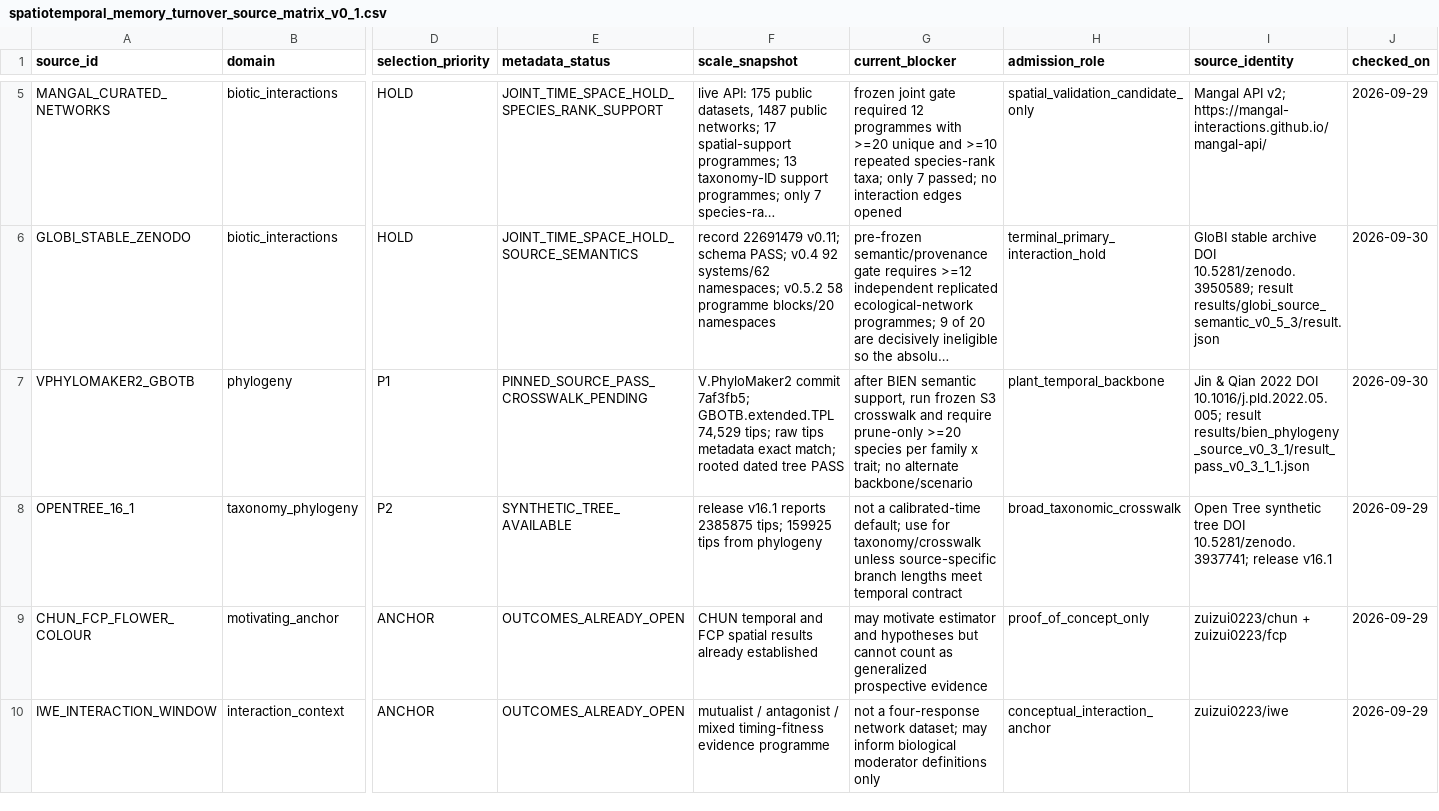
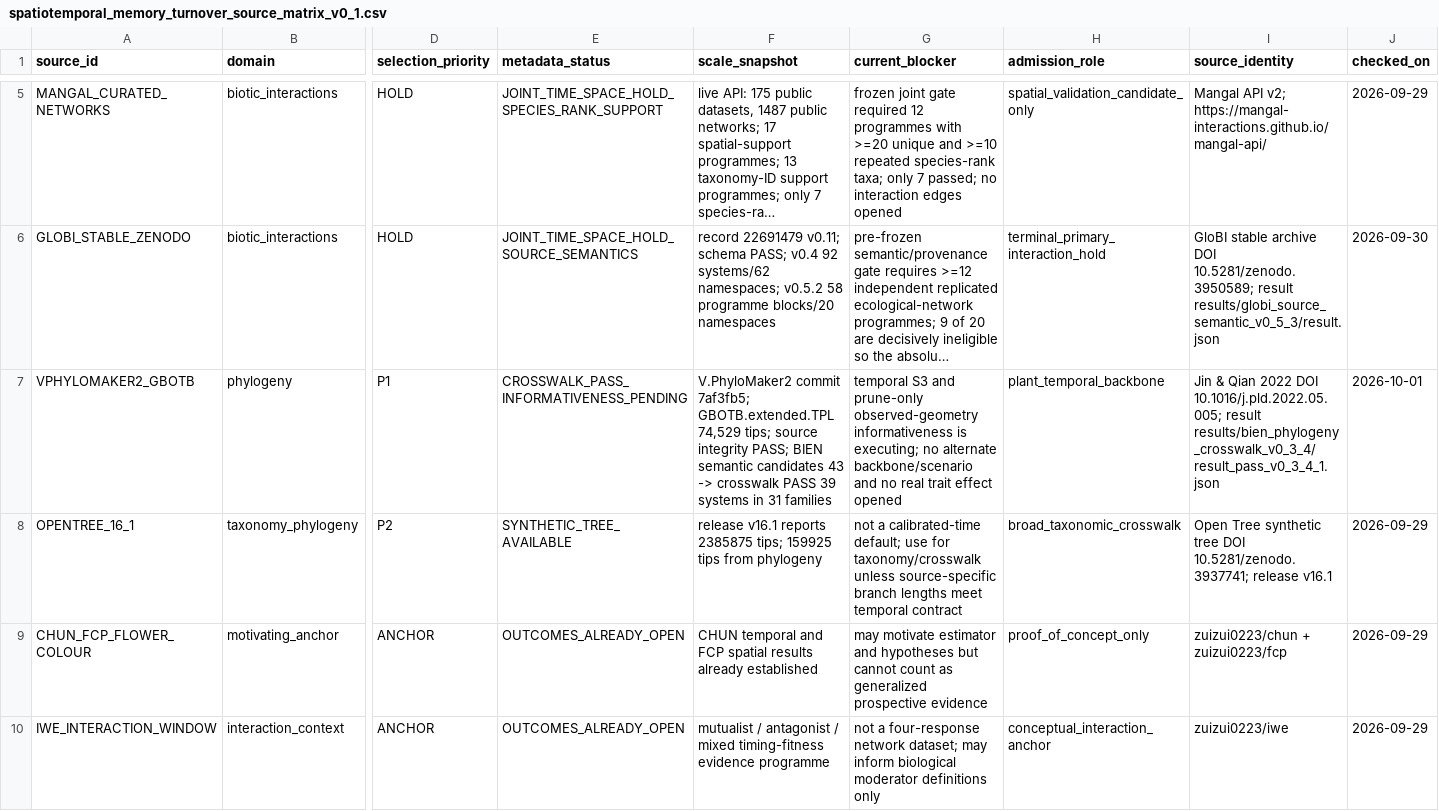
Before and after one commit to zuizui0223/turnover, a CSV file: data/spatiotemporal_memory_turnover_source_matrix_v0_1.csv, drawn as a sheet; only a part is shown, gaps mark what is left out; long unchanged cells end in …; the diff names each change by its address in the sheet, - before the commit and + after, or states it on an @@ line.

Commit message:
Mark V.PhyloMaker2 crosswalk PASS

```diff
--- a/data/spatiotemporal_memory_turnover_source_matrix_v0_1.csv
+++ b/data/spatiotemporal_memory_turnover_source_matrix_v0_1.csv
-E7 (metadata_status): PINNED_SOURCE_PASS_CROSSWALK_PENDING
+E7 (metadata_status): CROSSWALK_PASS_INFORMATIVENESS_PENDING
-F7 (scale_snapshot): …74,529 tips; raw tips metadata exact match; rooted dated tree PASS
+F7 (scale_snapshot): …74,529 tips; source integrity PASS; BIEN semantic candidates 43 -> crosswalk PASS 39 systems in 31 families
-G7 (current_blocker): after BIEN semantic support, run frozen S3 crosswalk and require prune-only >=20 species per family x trait; no alternate backbone/scenario
+G7 (current_blocker): temporal S3 and prune-only observed-geometry informativeness is executing; no alternate backbone/scenario and no real trait effect opened
-I7 (source_identity): …10.1016/j.pld.2022.05.005; result results/bien_phylogeny_source_v0_3_1/result_pass_v0_3_1_1.json
+I7 (source_identity): …10.1016/j.pld.2022.05.005; result results/bien_phylogeny_crosswalk_v0_3_4/result_pass_v0_3_4_1.json
-J7 (checked_on): 2026-09-30
+J7 (checked_on): 2026-10-01
```
